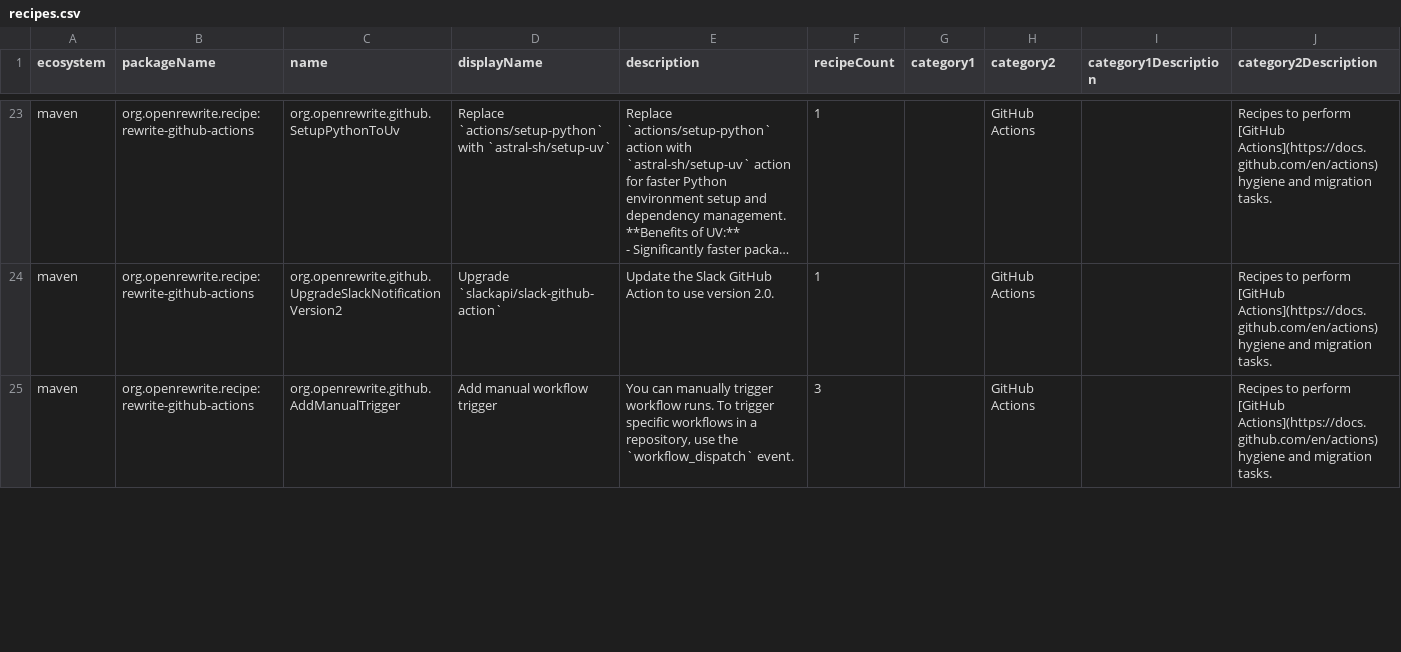
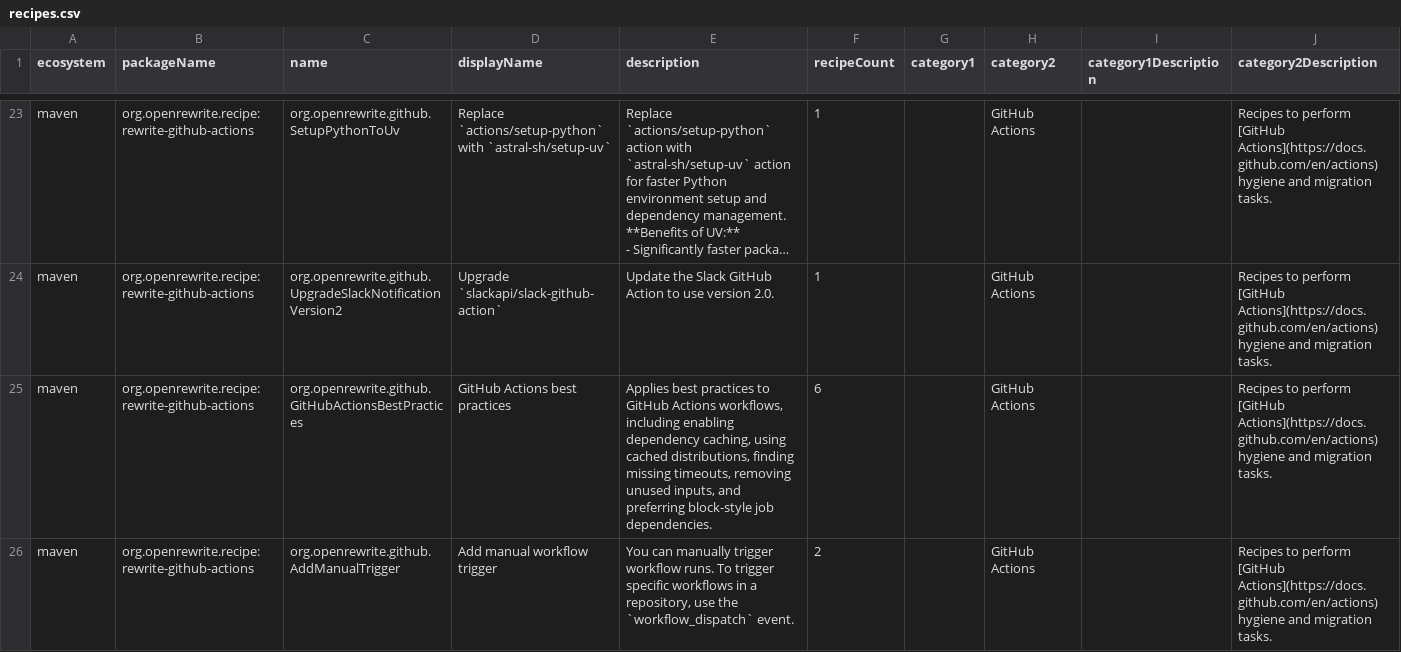
Before and after one commit to openrewrite/rewrite-github-actions, a CSV file: src/main/resources/META-INF/rewrite/recipes.csv, drawn as a sheet; only a part is shown, gaps mark what is left out; long unchanged cells end in …; addresses are those after the commit; rows hold the shown columns only; the diff covers the shown part only; the diff names each change by its address in the sheet, - before the commit and + after, or states it on an @@ line.

Commit message:
Add GitHubActionsBestPractices recipe (#178)

```diff
--- a/src/main/resources/META-INF/rewrite/recipes.csv
+++ b/src/main/resources/META-INF/rewrite/recipes.csv
+row 25: maven | org.openrewrite.recipe:rewrite-github-actions | org.openrewrite.github.GitHubActionsBestPractices | GitHub Actions best practices | Applies best practices to GitHub Actions workflows, including enabling dependency caching, using cached distributions, finding missing timeouts, removing unused inputs, and preferring block-style job dependencies. | 6 |  | GitHub Actions |  | Recipes to perform [GitHub Actions](https://docs.github.com/en/actions) hygiene and migration tasks.
-F26 (recipeCount): 3
+F26 (recipeCount): 2
```
Also changed, not shown: 12 edited cells elsewhere in this file, 1 other file.
